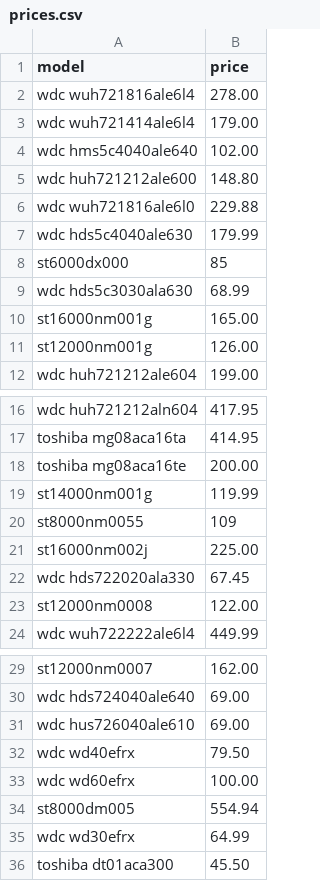
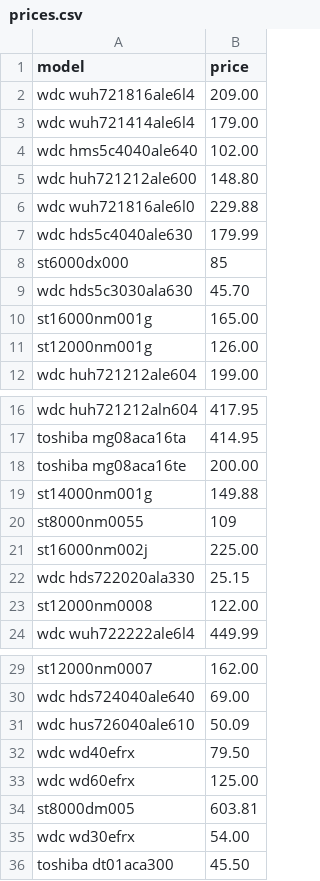
Before and after one commit to zachmayer/backblaze_analysis, a CSV file: prices.csv, drawn as a sheet; only a part is shown, gaps mark what is left out.

Commit message:
Price update (#11)
* new pricing data

* new pricing data

* revise readme

* revise readme

* revise readme

* revise readme

* revise readme

* revise readme

* revise readme

```diff
--- a/prices.csv
+++ b/prices.csv
@@ -1,3 +1,3 @@
 model,price
-wdc wuh721816ale6l4,278.00
+wdc wuh721816ale6l4,209.00
 wdc wuh721414ale6l4,179.00
@@ -8,3 +8,3 @@ wdc hds5c4040ale630,179.99
 st6000dx000,85
-wdc hds5c3030ala630,68.99
+wdc hds5c3030ala630,45.70
 st16000nm001g,165.00
@@ -18,6 +18,6 @@ toshiba mg08aca16ta,414.95
 toshiba mg08aca16te,200.00
-st14000nm001g,119.99
+st14000nm001g,149.88
 st8000nm0055,109
 st16000nm002j,225.00
-wdc hds722020ala330,67.45
+wdc hds722020ala330,25.15
 st12000nm0008,122.00
@@ -30,7 +30,7 @@ st12000nm0007,162.00
 wdc hds724040ale640,69.00
-wdc hus726040ale610,69.00
+wdc hus726040ale610,50.09
 wdc wd40efrx,79.50
-wdc wd60efrx,100.00
-st8000dm005,554.94
-wdc wd30efrx,64.99
+wdc wd60efrx,125.00
+st8000dm005,603.81
+wdc wd30efrx,54.00
 toshiba dt01aca300,45.50
```
Also changed, not shown: 3 other files.
